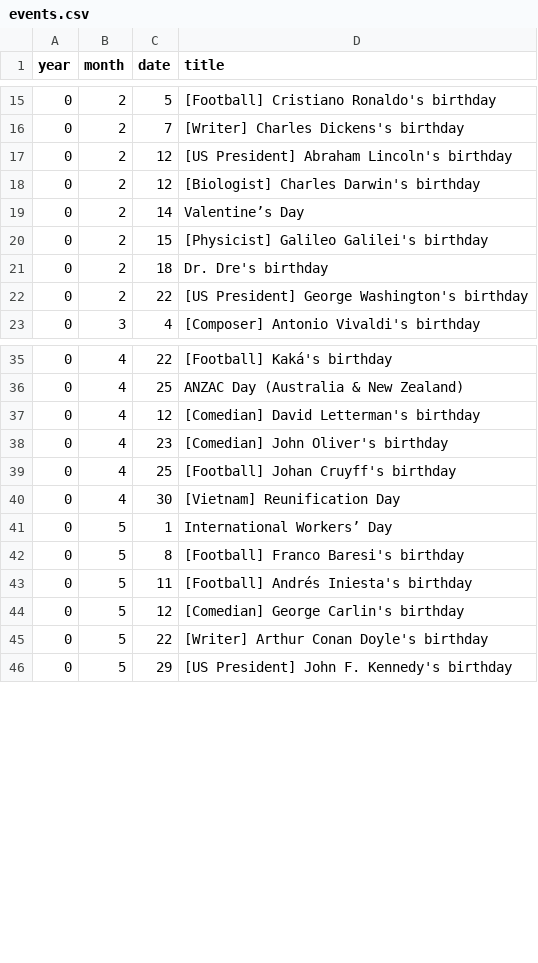
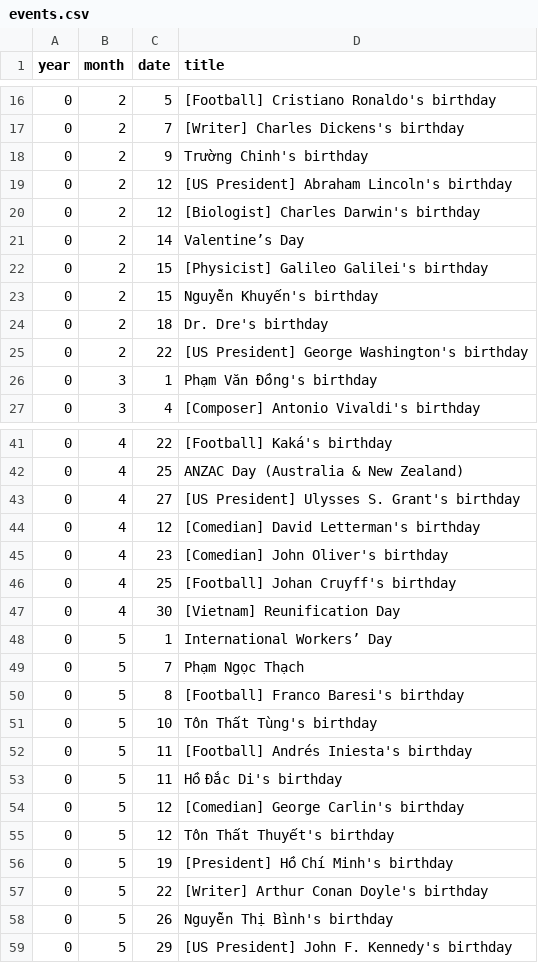
Before and after one commit to hieudoanm/lunar, a CSV file: packages/data/events/csv/events.csv, drawn as a sheet; only a part is shown, gaps mark what is left out; the diff covers the shown part only; the diff names each change by its address in the sheet, - before the commit and + after, or states it on an @@ line.

```diff
--- a/packages/data/events/csv/events.csv
+++ b/packages/data/events/csv/events.csv
+row 18: 0 | 2 | 9 | Trường Chinh's birthday
+row 23: 0 | 2 | 15 | Nguyễn Khuyến's birthday
+row 26: 0 | 3 | 1 | Phạm Văn Đồng's birthday
+row 43: 0 | 4 | 27 | [US President] Ulysses S. Grant's birthday
+row 49: 0 | 5 | 7 | Phạm Ngọc Thạch
+row 51: 0 | 5 | 10 | Tôn Thất Tùng's birthday
+row 53: 0 | 5 | 11 | Hồ Đắc Di's birthday
+row 55: 0 | 5 | 12 | Tôn Thất Thuyết's birthday
+row 56: 0 | 5 | 19 | [President] Hồ Chí Minh's birthday
+row 58: 0 | 5 | 26 | Nguyễn Thị Bình's birthday
```
Also changed, not shown: 20 added rows elsewhere in this file, 13 other files.
